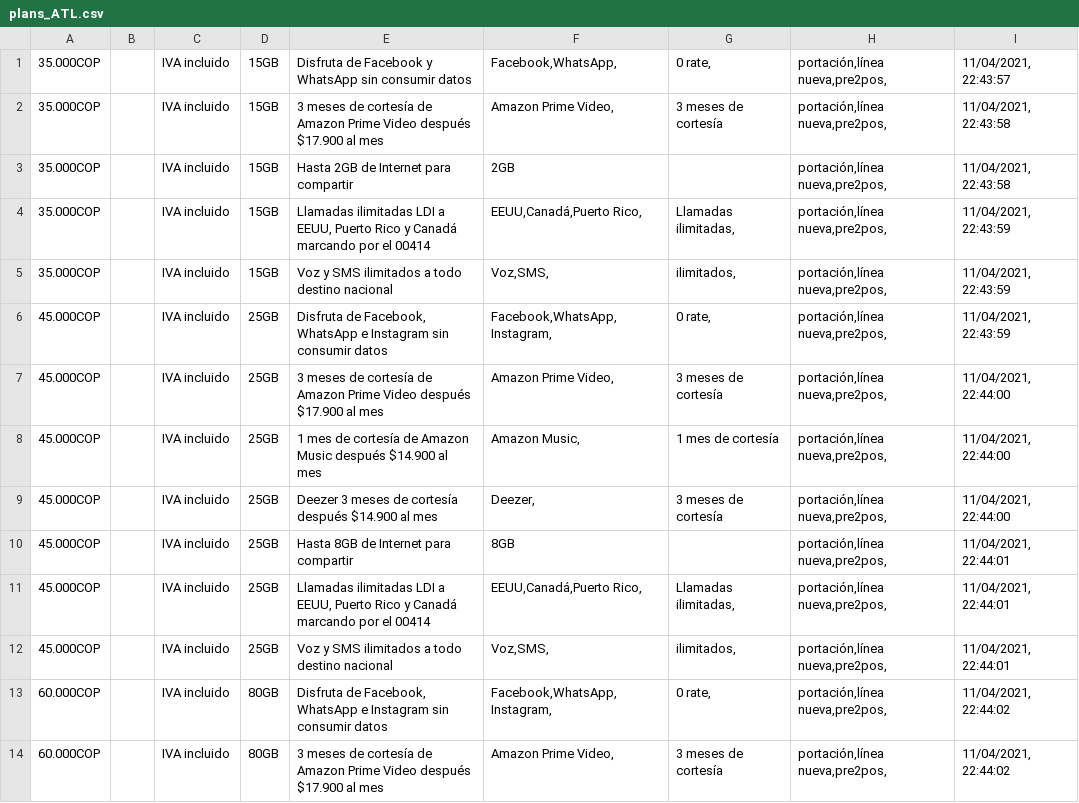
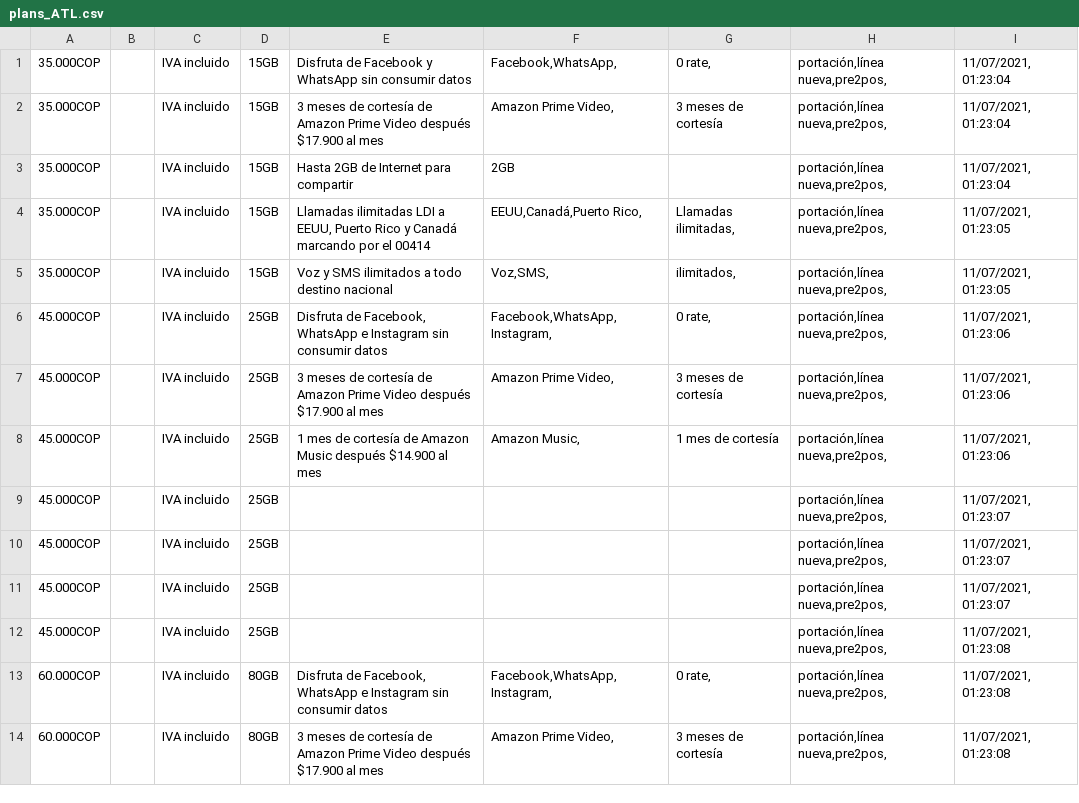
Before and after one commit to andresf-ardilar/M2.851-PRA1, a CSV file: dataset/plans_ATL.csv, drawn as a sheet; only a part is shown; the diff covers the shown part only.

```diff
--- a/dataset/plans_ATL.csv
+++ b/dataset/plans_ATL.csv
@@ -1,14 +1,14 @@
-35.000COP,,IVA incluido,15GB,Disfruta de Facebook y WhatsApp sin consumir datos,"Facebook,WhatsApp,","0 rate,","portación,línea nueva,pre2pos,","11/04/2021, 22:43:57"
-35.000COP,,IVA incluido,15GB,3 meses de cortesía de Amazon Prime Video después $17.900 al mes,"Amazon Prime Video,",3 meses de cortesía,"portación,línea nueva,pre2pos,","11/04/2021, 22:43:58"
-35.000COP,,IVA incluido,15GB,Hasta 2GB de Internet para compartir,2GB,,"portación,línea nueva,pre2pos,","11/04/2021, 22:43:58"
-35.000COP,,IVA incluido,15GB,"Llamadas ilimitadas LDI a EEUU, Puerto Rico y Canadá marcando por el 00414","EEUU,Canadá,Puerto Rico,","Llamadas ilimitadas,","portación,línea nueva,pre2pos,","11/04/2021, 22:43:59"
-35.000COP,,IVA incluido,15GB,Voz y SMS ilimitados a todo destino nacional,"Voz,SMS,","ilimitados,","portación,línea nueva,pre2pos,","11/04/2021, 22:43:59"
-45.000COP,,IVA incluido,25GB,"Disfruta de Facebook, WhatsApp e Instagram sin consumir datos","Facebook,WhatsApp,Instagram,","0 rate,","portación,línea nueva,pre2pos,","11/04/2021, 22:43:59"
-45.000COP,,IVA incluido,25GB,3 meses de cortesía de Amazon Prime Video después $17.900 al mes,"Amazon Prime Video,",3 meses de cortesía,"portación,línea nueva,pre2pos,","11/04/2021, 22:44:00"
-45.000COP,,IVA incluido,25GB,1 mes de cortesía de Amazon Music después $14.900 al mes,"Amazon Music,",1 mes de cortesía,"portación,línea nueva,pre2pos,","11/04/2021, 22:44:00"
-45.000COP,,IVA incluido,25GB,Deezer 3 meses de cortesía después $14.900 al mes,"Deezer,",3 meses de cortesía,"portación,línea nueva,pre2pos,","11/04/2021, 22:44:00"
-45.000COP,,IVA incluido,25GB,Hasta 8GB de Internet para compartir,8GB,,"portación,línea nueva,pre2pos,","11/04/2021, 22:44:01"
-45.000COP,,IVA incluido,25GB,"Llamadas ilimitadas LDI a EEUU, Puerto Rico y Canadá marcando por el 00414","EEUU,Canadá,Puerto Rico,","Llamadas ilimitadas,","portación,línea nueva,pre2pos,","11/04/2021, 22:44:01"
-45.000COP,,IVA incluido,25GB,Voz y SMS ilimitados a todo destino nacional,"Voz,SMS,","ilimitados,","portación,línea nueva,pre2pos,","11/04/2021, 22:44:01"
-60.000COP,,IVA incluido,80GB,"Disfruta de Facebook, WhatsApp e Instagram sin consumir datos","Facebook,WhatsApp,Instagram,","0 rate,","portación,línea nueva,pre2pos,","11/04/2021, 22:44:02"
-60.000COP,,IVA incluido,80GB,3 meses de cortesía de Amazon Prime Video después $17.900 al mes,"Amazon Prime Video,",3 meses de cortesía,"portación,línea nueva,pre2pos,","11/04/2021, 22:44:02"
+35.000COP,,IVA incluido,15GB,Disfruta de Facebook y WhatsApp sin consumir datos,"Facebook,WhatsApp,","0 rate,","portación,línea nueva,pre2pos,","11/07/2021, 01:23:04"
+35.000COP,,IVA incluido,15GB,3 meses de cortesía de Amazon Prime Video después $17.900 al mes,"Amazon Prime Video,",3 meses de cortesía,"portación,línea nueva,pre2pos,","11/07/2021, 01:23:04"
+35.000COP,,IVA incluido,15GB,Hasta 2GB de Internet para compartir,2GB,,"portación,línea nueva,pre2pos,","11/07/2021, 01:23:04"
+35.000COP,,IVA incluido,15GB,"Llamadas ilimitadas LDI a EEUU, Puerto Rico y Canadá marcando por el 00414","EEUU,Canadá,Puerto Rico,","Llamadas ilimitadas,","portación,línea nueva,pre2pos,","11/07/2021, 01:23:05"
+35.000COP,,IVA incluido,15GB,Voz y SMS ilimitados a todo destino nacional,"Voz,SMS,","ilimitados,","portación,línea nueva,pre2pos,","11/07/2021, 01:23:05"
+45.000COP,,IVA incluido,25GB,"Disfruta de Facebook, WhatsApp e Instagram sin consumir datos","Facebook,WhatsApp,Instagram,","0 rate,","portación,línea nueva,pre2pos,","11/07/2021, 01:23:06"
+45.000COP,,IVA incluido,25GB,3 meses de cortesía de Amazon Prime Video después $17.900 al mes,"Amazon Prime Video,",3 meses de cortesía,"portación,línea nueva,pre2pos,","11/07/2021, 01:23:06"
+45.000COP,,IVA incluido,25GB,1 mes de cortesía de Amazon Music después $14.900 al mes,"Amazon Music,",1 mes de cortesía,"portación,línea nueva,pre2pos,","11/07/2021, 01:23:06"
+45.000COP,,IVA incluido,25GB,,,,"portación,línea nueva,pre2pos,","11/07/2021, 01:23:07"
+45.000COP,,IVA incluido,25GB,,,,"portación,línea nueva,pre2pos,","11/07/2021, 01:23:07"
+45.000COP,,IVA incluido,25GB,,,,"portación,línea nueva,pre2pos,","11/07/2021, 01:23:07"
+45.000COP,,IVA incluido,25GB,,,,"portación,línea nueva,pre2pos,","11/07/2021, 01:23:08"
+60.000COP,,IVA incluido,80GB,"Disfruta de Facebook, WhatsApp e Instagram sin consumir datos","Facebook,WhatsApp,Instagram,","0 rate,","portación,línea nueva,pre2pos,","11/07/2021, 01:23:08"
+60.000COP,,IVA incluido,80GB,3 meses de cortesía de Amazon Prime Video después $17.900 al mes,"Amazon Prime Video,",3 meses de cortesía,"portación,línea nueva,pre2pos,","11/07/2021, 01:23:08"
```
Also changed, not shown: 93 edited cells elsewhere in this file, 4 other files.
